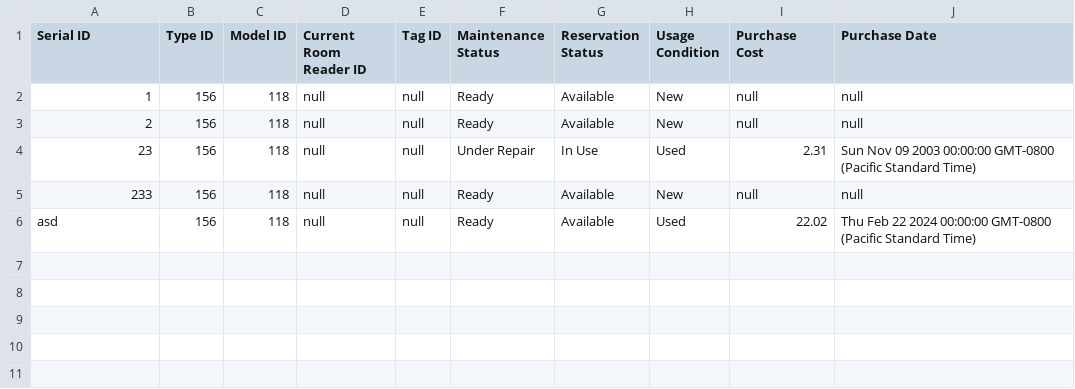
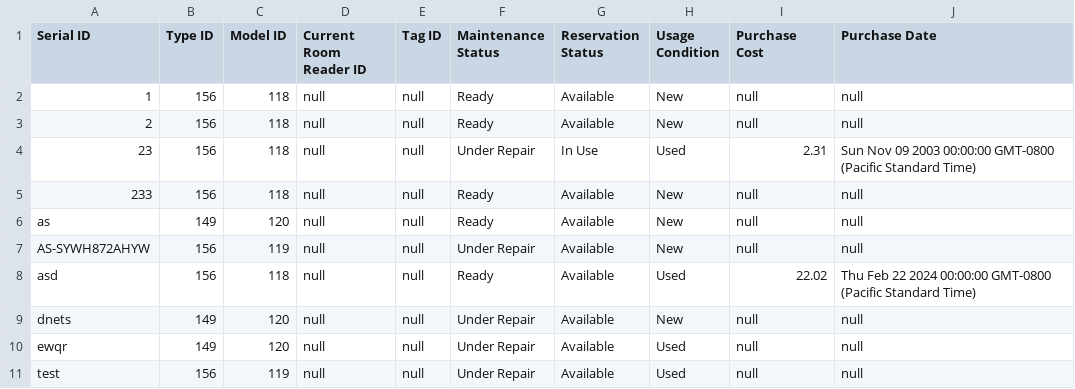
Before and after one commit to tranleduyan/ETC-Backend, a CSV file: equipment.csv, drawn as a sheet.

```diff
--- a/equipment.csv
+++ b/equipment.csv
@@ -5,2 +5,7 @@ Serial ID,Type ID,Model ID,Current Room Reader ID,Tag ID,Maintenance Status,Rese
 233,156,118,null,null,Ready,Available,New,null,null
+as,149,120,null,null,Ready,Available,New,null,null
+AS-SYWH872AHYW,156,119,null,null,Under Repair,Available,New,null,null
 asd,156,118,null,null,Ready,Available,Used,22.02,Thu Feb 22 2024 00:00:00 GMT-0800 (Pacific Standard Time)
+dnets,149,120,null,null,Under Repair,Available,New,null,null
+ewqr,149,120,null,null,Under Repair,Available,Used,null,null
+test,156,119,null,null,Under Repair,Available,Used,null,null
```
Also changed, not shown: 1 other file.
